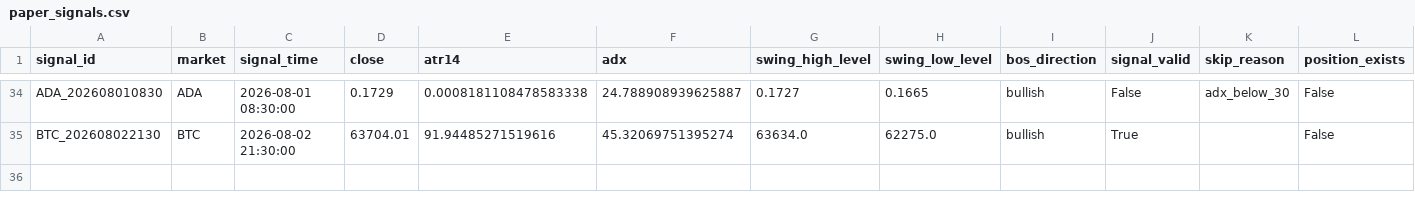
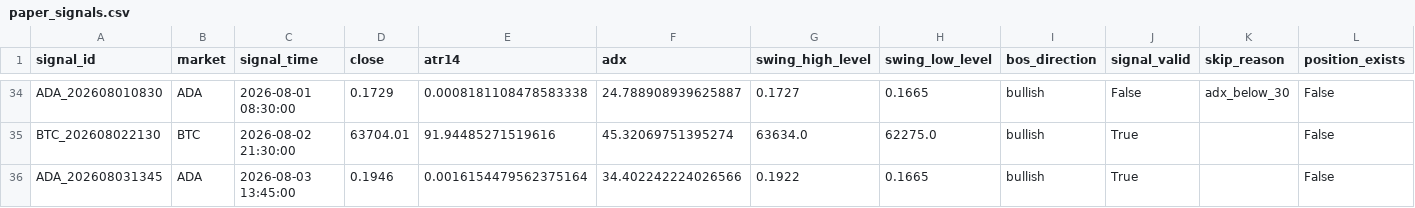
Before and after one commit to BziizB/biAN, a CSV file: paper_trading/paper_signals.csv, drawn as a sheet; only a part is shown, gaps mark what is left out.

```diff
--- a/paper_trading/paper_signals.csv
+++ b/paper_trading/paper_signals.csv
@@ -35 +35,2 @@ ADA_202608010830,ADA,2026-08-01 08:30:00,0.1729,0.0008181108478583338,24.7889089
 BTC_202608022130,BTC,2026-08-02 21:30:00,63704.01,91.94485271519616,45.32069751395274,63634.0,62275.0,bullish,True,,False
+ADA_202608031345,ADA,2026-08-03 13:45:00,0.1946,0.0016154479562375164,34.402242224026566,0.1922,0.1665,bullish,True,,False
```
Also changed, not shown: paper_trading/mismatch_report.csv, paper_trading/paper_trades.csv, 2 other files.
